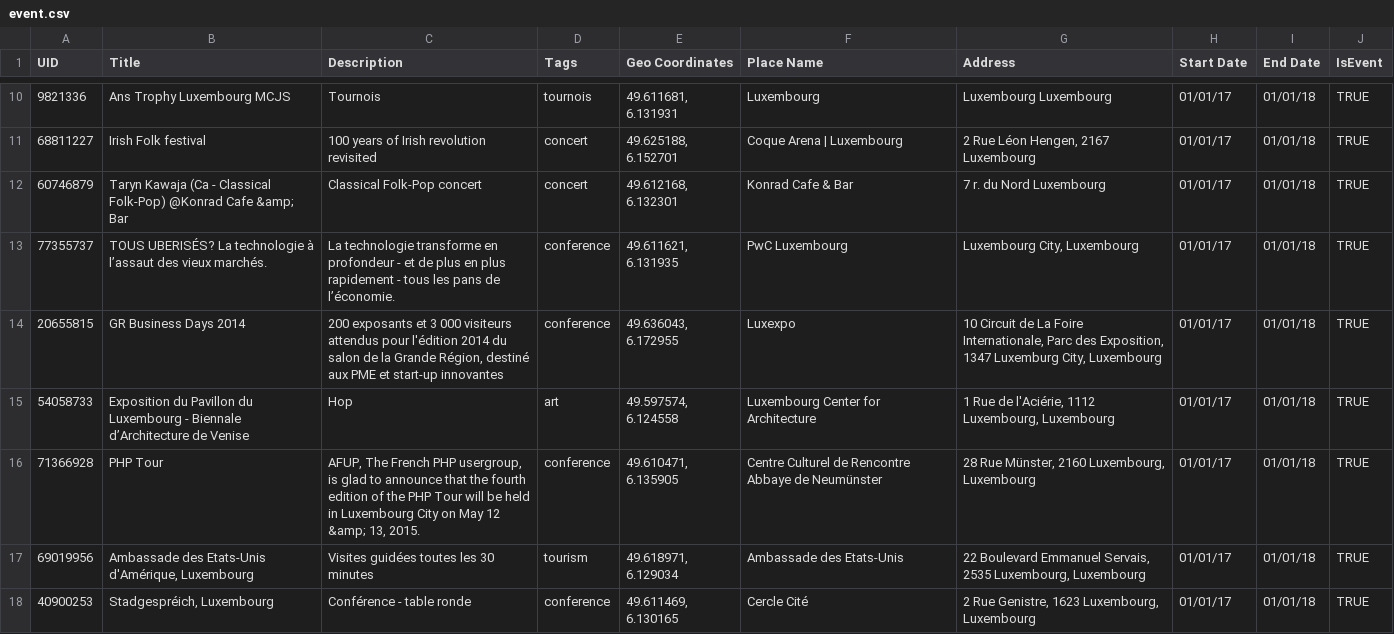
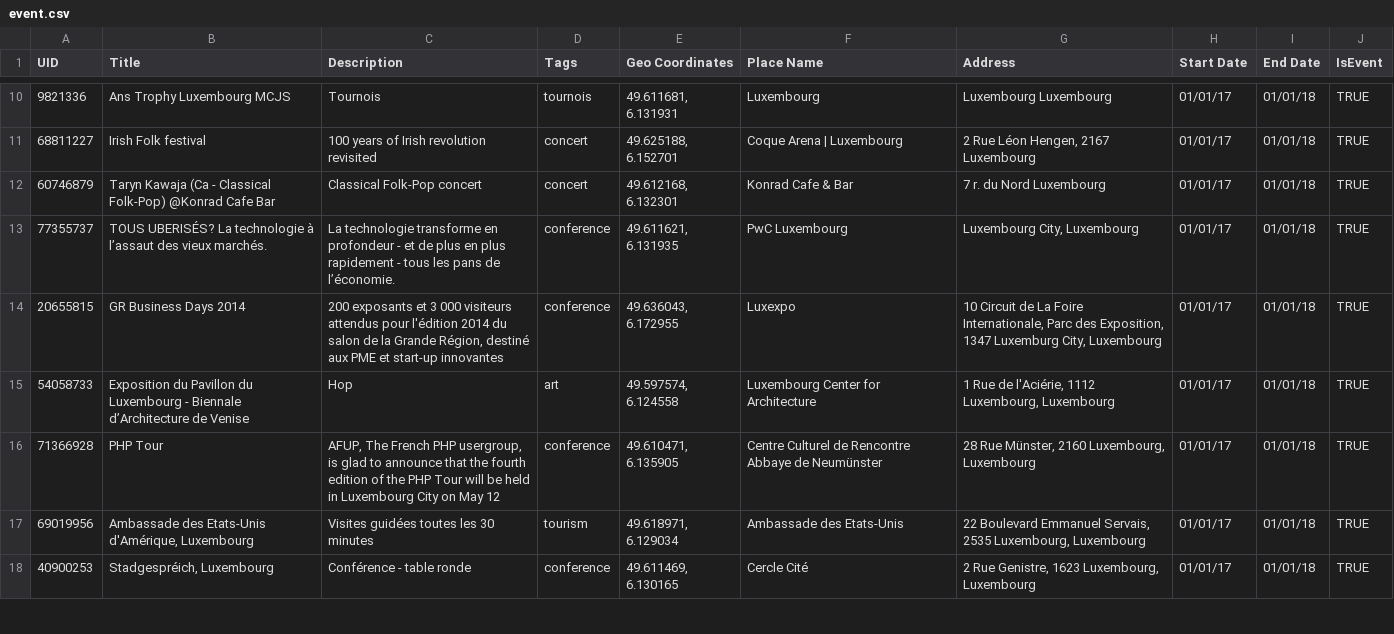
Before and after one commit to Nosykaa/GameOfCode2017, a CSV file: event.csv, drawn as a sheet; only a part is shown, gaps mark what is left out.

```diff
--- a/event.csv
+++ b/event.csv
@@ -11,3 +11,3 @@ UID;Title;Description;Tags;Geo Coordinates;Place Name;Address;Start Date;End Dat
 68811227;Irish Folk festival;100 years of Irish revolution revisited;concert;49.625188, 6.152701;Coque Arena | Luxembourg;2 Rue Léon Hengen, 2167 Luxembourg;01/01/17;01/01/18;TRUE
-60746879;"Taryn Kawaja (Ca - Classical Folk-Pop) @Konrad Cafe &amp; Bar";Classical Folk-Pop concert;concert;49.612168, 6.132301;Konrad Cafe & Bar;7 r. du Nord Luxembourg;01/01/17;01/01/18;TRUE
+60746879;Taryn Kawaja (Ca - Classical Folk-Pop) @Konrad Cafe Bar;Classical Folk-Pop concert;concert;49.612168, 6.132301;Konrad Cafe & Bar;7 r. du Nord Luxembourg;01/01/17;01/01/18;TRUE
 77355737;TOUS UBERISÉS? La technologie à l’assaut des vieux marchés.;La technologie transforme en profondeur - et de plus en plus rapidement - tous les pans de l’économie.;conference;49.611621, 6.131935;PwC Luxembourg;Luxembourg City, Luxembourg;01/01/17;01/01/18;TRUE
@@ -15,3 +15,3 @@ UID;Title;Description;Tags;Geo Coordinates;Place Name;Address;Start Date;End Dat
 54058733;Exposition du Pavillon du Luxembourg - Biennale d’Architecture de Venise;Hop;art;49.597574, 6.124558;Luxembourg Center for Architecture;1 Rue de l'Aciérie, 1112 Luxembourg, Luxembourg;01/01/17;01/01/18;TRUE
-71366928;PHP Tour;"AFUP, The French PHP usergroup, is glad to announce that the fourth edition of the PHP Tour will be held in Luxembourg City on May 12 &amp; 13, 2015.";conference;49.610471, 6.135905;Centre Culturel de Rencontre Abbaye de Neumünster;28 Rue Münster, 2160 Luxembourg, Luxembourg;01/01/17;01/01/18;TRUE
+71366928;PHP Tour;AFUP, The French PHP usergroup, is glad to announce that the fourth edition of the PHP Tour will be held in Luxembourg City on May 12;conference;49.610471, 6.135905;Centre Culturel de Rencontre Abbaye de Neumünster;28 Rue Münster, 2160 Luxembourg, Luxembourg;01/01/17;01/01/18;TRUE
 69019956;Ambassade des Etats-Unis d'Amérique, Luxembourg;Visites guidées toutes les 30 minutes;tourism;49.618971, 6.129034;Ambassade des Etats-Unis;22 Boulevard Emmanuel Servais, 2535 Luxembourg, Luxembourg;01/01/17;01/01/18;TRUE
```
Also changed, not shown: 5 other files.
